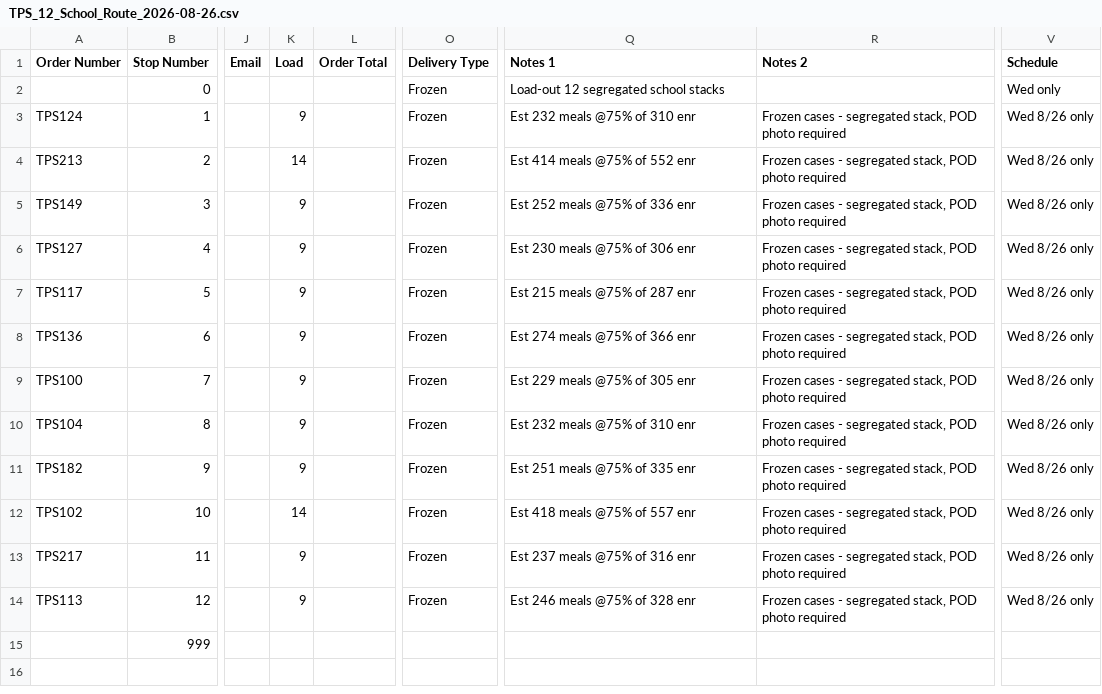
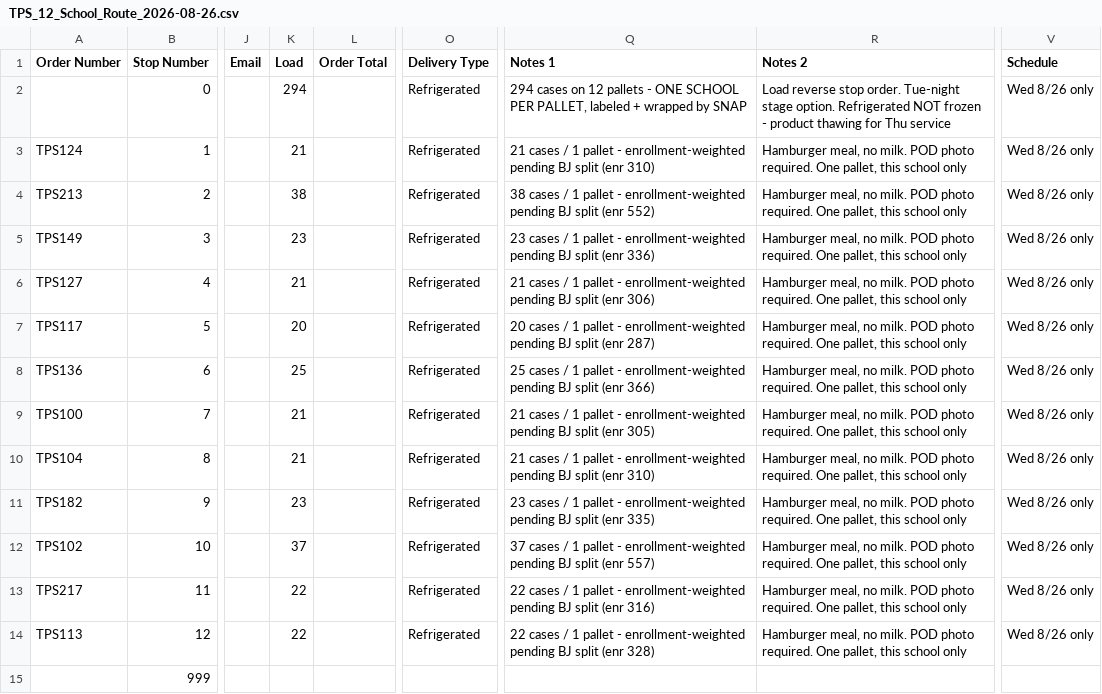
Before and after one commit to Mike554061/cleveland-fuel-plan, a CSV file: toledo-tps/TPS_12_School_Route_2026-08-26.csv, drawn as a sheet; only a part is shown, gaps mark what is left out; the diff names each change by its address in the sheet, - before the commit and + after, or states it on an @@ line.

Commit message:
Reconcile Toledo scope against 8/21 call; add lane P&L
Reviewed the SNAP (Toledo Schools) x SupplyNow call notes and corrected
the run scope where counted numbers replaced modeled ones. Two earlier
conclusions were wrong and are now fixed.

Corrections:
- Cases 118 modeled -> 294 counted (Sean, live off his sheet). The
  enrollment-based meal estimate survives: 294 cases against 3,230 meals
  over a four-component meal implies 44 servings/case, an ordinary K-12
  pack. The wrong input was the assumed case pack, not the meal math.
- Palletization is one school per pallet, agreed on the call.
- That makes floor positions the binding constraint, not cube. Twelve
  48x40 pallets is every position in a 26' reefer (306in x 96in = 2
  across x 6 deep). The earlier "7% cube utilization" read was measuring
  the wrong thing.
- Consequently the SLA Toledo stops can no longer ride along on 8/26 --
  they need a 13th position that does not exist. Reverses the earlier
  "combine it, costs 2.7 miles" recommendation.
- Product rides refrigerated, not frozen; it is pulled to thaw for
  Thursday service.
- Menu confirmed as the hamburger meal, no milk or secondary items.
- Origin resolved to SNAP E 55th; Tuesday-night staging option added.
- Edward Williams is the standing operations contact.
- Flagged an 11-vs-12 school discrepancy between Morgan's address list
  and the case count discussed on the call.

New billing layer (toledo-tps/billing.html):
- Full statement from gross sales through operating profit, split into
  controllables and day-allocated fixed cost, with contribution margin
  and break-even per mile.
- Every cost driver is editable and recalculates live; inputs persist
  per device.
- Toledo run at the modeled rate card: $1,162 gross, $638 controllables,
  $524 contribution, $321 operating profit (27.6%).
- Barter analysis for the truck-in-lieu-of-payment agreement, which
  makes the truck's realizable value the entire revenue line.
- Philadelphia lane analyzer: breaks even at $2,041 ($2.36/mi), so the
  $1,800 customer ceiling is below cost, not merely below the ask.

Includes pnl-model.py and an updated Routific CSV carrying the confirmed
294 cases, one pallet per school, and the refrigerated temperature state.

```diff
--- a/toledo-tps/TPS_12_School_Route_2026-08-26.csv
+++ b/toledo-tps/TPS_12_School_Route_2026-08-26.csv
-K2 (Load): (empty)
+K2 (Load): 294
-O2:O14 (Delivery Type): Frozen
+O2:O14 (Delivery Type): Refrigerated
-Q2 (Notes 1): Load-out 12 segregated school stacks
+Q2 (Notes 1): 294 cases on 12 pallets - ONE SCHOOL PER PALLET, labeled + wrapped by SNAP
-R2 (Notes 2): (empty)
+R2 (Notes 2): Load reverse stop order. Tue-night stage option. Refrigerated NOT frozen - product thawing for Thu service
-V2 (Schedule): Wed only
+V2 (Schedule): Wed 8/26 only
-K3 (Load): 9
+K3 (Load): 21
-Q3 (Notes 1): Est 232 meals @75% of 310 enr
+Q3 (Notes 1): 21 cases / 1 pallet - enrollment-weighted pending BJ split (enr 310)
-R3:R14 (Notes 2): Frozen cases - segregated stack, POD photo required
+R3:R14 (Notes 2): Hamburger meal, no milk. POD photo required. One pallet, this school only
-K4 (Load): 14
+K4 (Load): 38
-Q4 (Notes 1): Est 414 meals @75% of 552 enr
+Q4 (Notes 1): 38 cases / 1 pallet - enrollment-weighted pending BJ split (enr 552)
-K5 (Load): 9
+K5 (Load): 23
-Q5 (Notes 1): Est 252 meals @75% of 336 enr
+Q5 (Notes 1): 23 cases / 1 pallet - enrollment-weighted pending BJ split (enr 336)
-K6 (Load): 9
+K6 (Load): 21
-Q6 (Notes 1): Est 230 meals @75% of 306 enr
+Q6 (Notes 1): 21 cases / 1 pallet - enrollment-weighted pending BJ split (enr 306)
-K7 (Load): 9
+K7 (Load): 20
-Q7 (Notes 1): Est 215 meals @75% of 287 enr
+Q7 (Notes 1): 20 cases / 1 pallet - enrollment-weighted pending BJ split (enr 287)
-K8 (Load): 9
+K8 (Load): 25
-Q8 (Notes 1): Est 274 meals @75% of 366 enr
+Q8 (Notes 1): 25 cases / 1 pallet - enrollment-weighted pending BJ split (enr 366)
-K9:K10 (Load): 9
+K9:K10 (Load): 21
-Q9 (Notes 1): Est 229 meals @75% of 305 enr
+Q9 (Notes 1): 21 cases / 1 pallet - enrollment-weighted pending BJ split (enr 305)
-Q10 (Notes 1): Est 232 meals @75% of 310 enr
+Q10 (Notes 1): 21 cases / 1 pallet - enrollment-weighted pending BJ split (enr 310)
-K11 (Load): 9
+K11 (Load): 23
-Q11 (Notes 1): Est 251 meals @75% of 335 enr
+Q11 (Notes 1): 23 cases / 1 pallet - enrollment-weighted pending BJ split (enr 335)
-K12 (Load): 14
+K12 (Load): 37
-Q12 (Notes 1): Est 418 meals @75% of 557 enr
+Q12 (Notes 1): 37 cases / 1 pallet - enrollment-weighted pending BJ split (enr 557)
-K13:K14 (Load): 9
+K13:K14 (Load): 22
-Q13 (Notes 1): Est 237 meals @75% of 316 enr
+Q13 (Notes 1): 22 cases / 1 pallet - enrollment-weighted pending BJ split (enr 316)
-Q14 (Notes 1): Est 246 meals @75% of 328 enr
+Q14 (Notes 1): 22 cases / 1 pallet - enrollment-weighted pending BJ split (enr 328)
```
Also changed, not shown: 3 other files.
